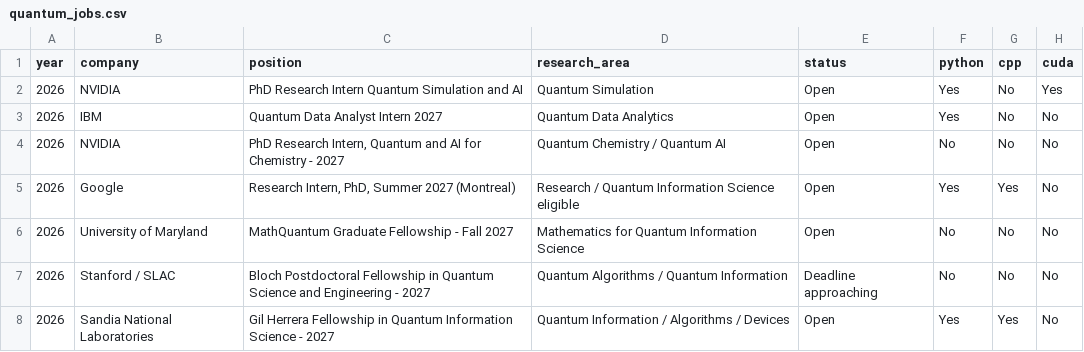
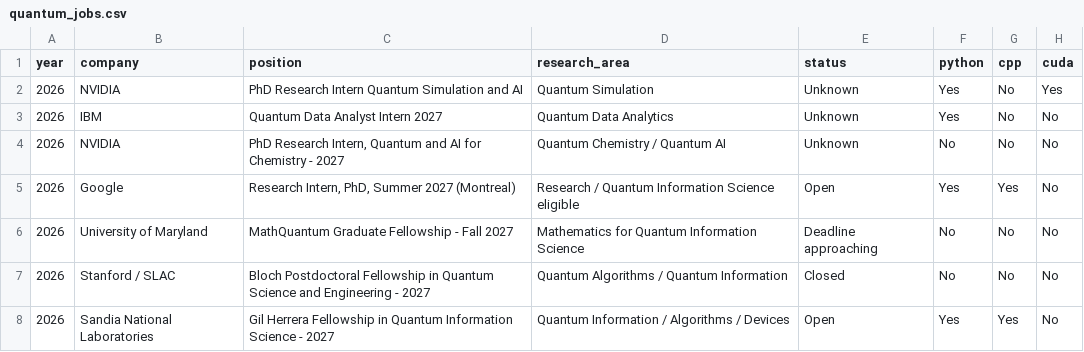
Before and after one commit to StrikingHour/quantum-phd-opportunities, a CSV file: datasets/quantum_jobs.csv, drawn as a sheet; only a part is shown; the diff names each change by its address in the sheet, - before the commit and + after, or states it on an @@ line.

Commit message:
Refresh November 2026 quantum opportunity statuses

```diff
--- a/datasets/quantum_jobs.csv
+++ b/datasets/quantum_jobs.csv
-E2:E4 (status): Open
+E2:E4 (status): Unknown
-E6 (status): Open
+E6 (status): Deadline approaching
-E7 (status): Deadline approaching
+E7 (status): Closed
```
Also changed, not shown: 8 other files.
